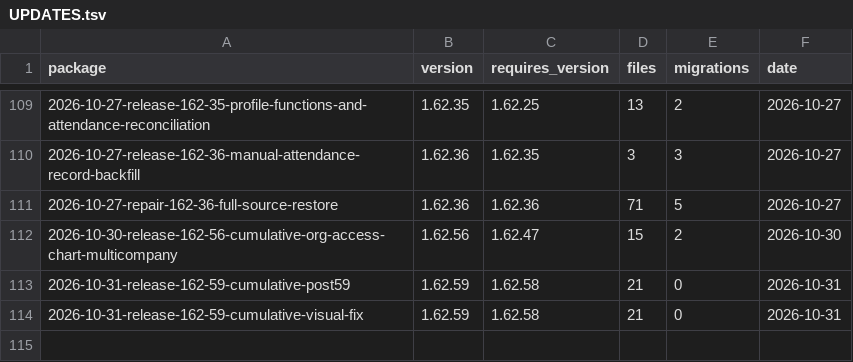
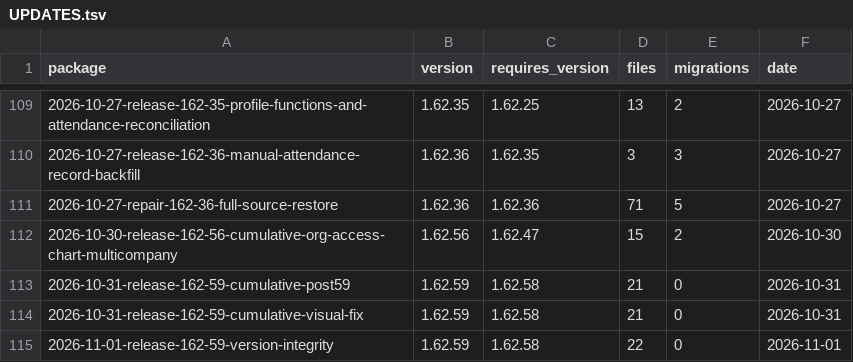
Before and after one commit to alirezarahimy-code/ticket, a TSV file: docs/system-map/UPDATES.tsv, drawn as a sheet; only a part is shown, gaps mark what is left out; the diff names each change by its address in the sheet, - before the commit and + after, or states it on an @@ line.

```diff
--- a/docs/system-map/UPDATES.tsv
+++ b/docs/system-map/UPDATES.tsv
+row 115: 2026-11-01-release-162-59-version-integrity | 1.62.59 | 1.62.58 | 22 | 0 | 2026-11-01
```
Also changed, not shown: docs/system-map/FILES.tsv, docs/system-map/SYMBOLS.tsv, 10 other files.
